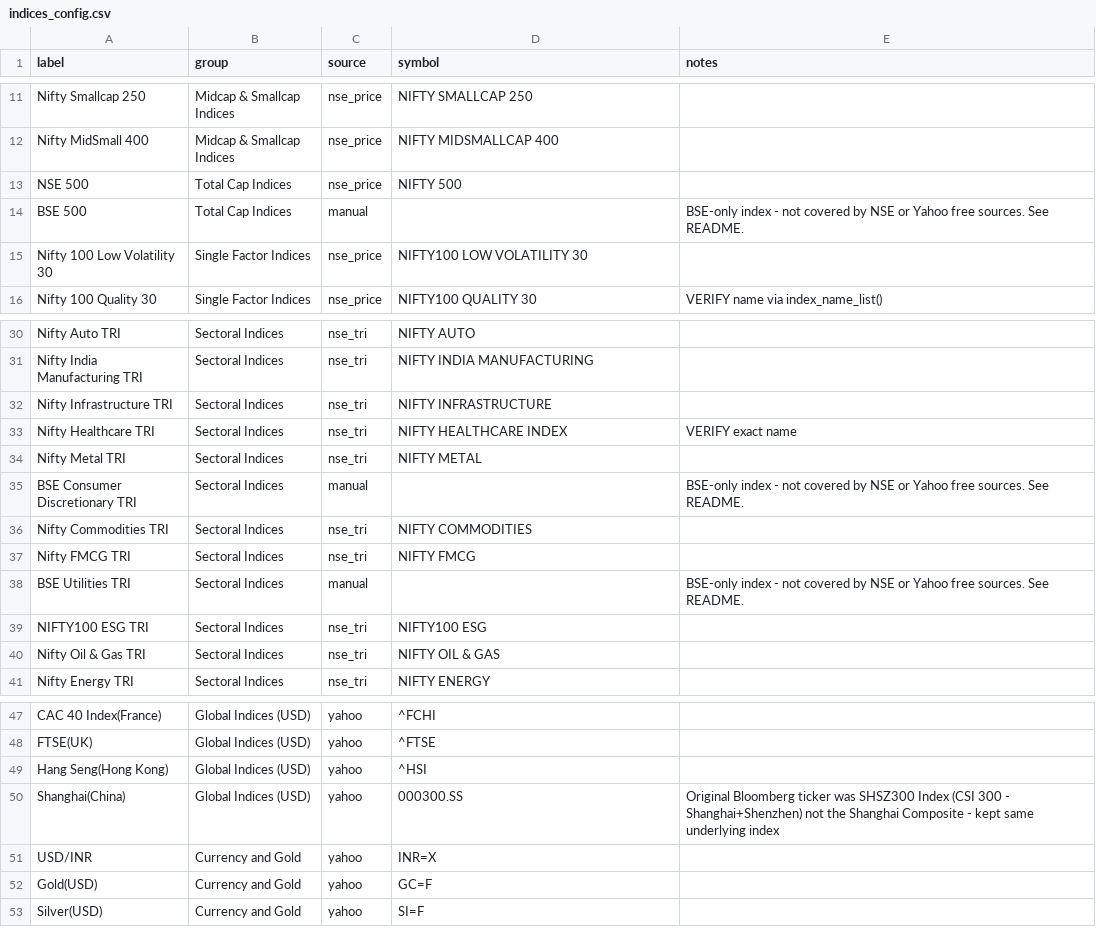
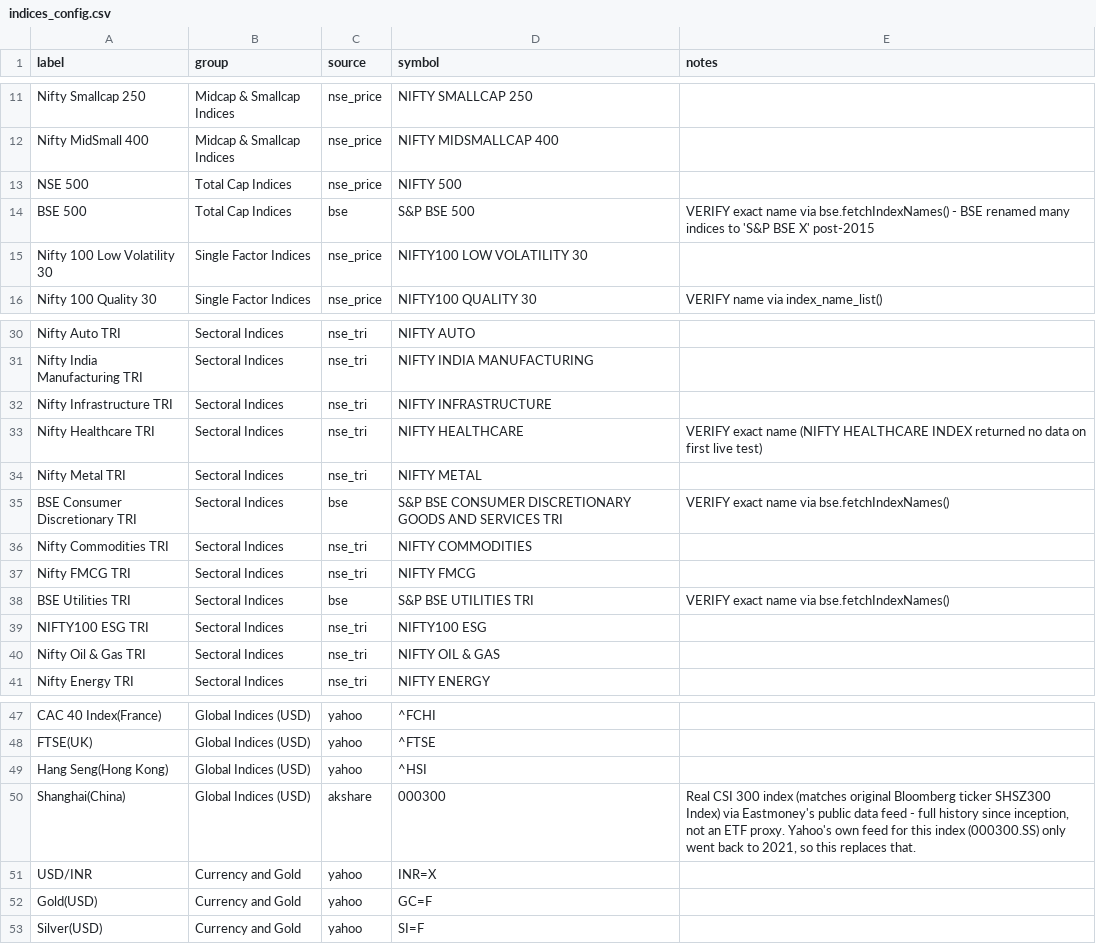
Before and after one commit to nevervans/Indices-Tracker, a CSV file: indices_config.csv, drawn as a sheet; only a part is shown, gaps mark what is left out.

Commit message:
Add BSE + akshare sources, fix stale-source detection, direct Eastmoney requests, export_history.py

```diff
--- a/indices_config.csv
+++ b/indices_config.csv
@@ -13,3 +13,3 @@ Nifty MidSmall 400,Midcap & Smallcap Indices,nse_price,NIFTY MIDSMALLCAP 400,
 NSE 500,Total Cap Indices,nse_price,NIFTY 500,
-BSE 500,Total Cap Indices,manual,,BSE-only index - not covered by NSE or Yahoo free sources. See README.
+BSE 500,Total Cap Indices,bse,S&P BSE 500,VERIFY exact name via bse.fetchIndexNames() - BSE renamed many indices to 'S&P BSE X' post-2015
 Nifty 100 Low Volatility 30,Single Factor Indices,nse_price,NIFTY100 LOW VOLATILITY 30,
@@ -32,8 +32,8 @@ Nifty India Manufacturing TRI,Sectoral Indices,nse_tri,NIFTY INDIA MANUFACTURING
 Nifty Infrastructure TRI,Sectoral Indices,nse_tri,NIFTY INFRASTRUCTURE,
-Nifty Healthcare TRI,Sectoral Indices,nse_tri,NIFTY HEALTHCARE INDEX,VERIFY exact name
+Nifty Healthcare TRI,Sectoral Indices,nse_tri,NIFTY HEALTHCARE,VERIFY exact name (NIFTY HEALTHCARE INDEX returned no data on first live test)
 Nifty Metal TRI,Sectoral Indices,nse_tri,NIFTY METAL,
-BSE Consumer Discretionary TRI,Sectoral Indices,manual,,BSE-only index - not covered by NSE or Yahoo free sources. See README.
+BSE Consumer Discretionary TRI,Sectoral Indices,bse,S&P BSE CONSUMER DISCRETIONARY GOODS AND SERVICES TRI,VERIFY exact name via bse.fetchIndexNames()
 Nifty Commodities TRI,Sectoral Indices,nse_tri,NIFTY COMMODITIES,
 Nifty FMCG TRI,Sectoral Indices,nse_tri,NIFTY FMCG,
-BSE Utilities TRI,Sectoral Indices,manual,,BSE-only index - not covered by NSE or Yahoo free sources. See README.
+BSE Utilities TRI,Sectoral Indices,bse,S&P BSE UTILITIES TRI,VERIFY exact name via bse.fetchIndexNames()
 NIFTY100 ESG TRI,Sectoral Indices,nse_tri,NIFTY100 ESG,
@@ -49,3 +49,3 @@ FTSE(UK),Global Indices (USD),yahoo,^FTSE,
 Hang Seng(Hong Kong),Global Indices (USD),yahoo,^HSI,
-Shanghai(China),Global Indices (USD),yahoo,000300.SS,Original Bloomberg ticker was SHSZ300 Index (CSI 300 - Shanghai+Shenzhen) not the Shanghai Composite - kept same underlying index
+Shanghai(China),Global Indices (USD),akshare,000300,"Real CSI 300 index (matches original Bloomberg ticker SHSZ300 Index) via Eastmoney's public data feed - full history since inception, not an ETF proxy. Yahoo's own feed for this index (000300.SS) only went back to 2021, so this replaces that."
 USD/INR,Currency and Gold,yahoo,INR=X,
```
Also changed, not shown: history/gold_usd.csv, history/nasdaq_us.csv, 55 other files.
